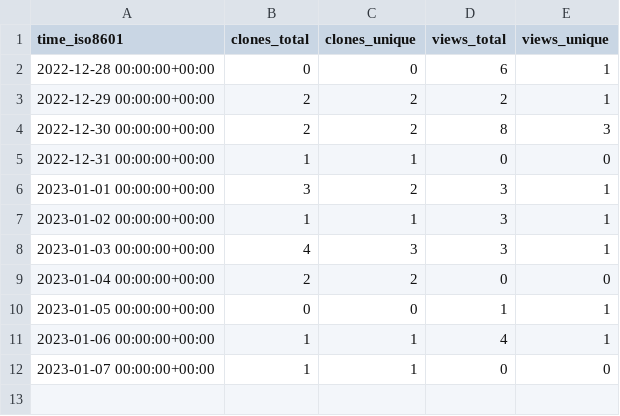
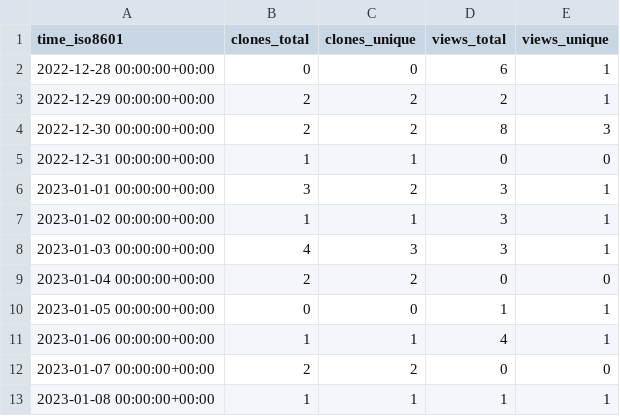
Before and after one commit to mepa1363/github-repo-stats, a CSV file: mepa1363/amazon-location-osm-map/ghrs-data/views_clones_aggregate.csv, drawn as a sheet.

```diff
--- a/mepa1363/amazon-location-osm-map/ghrs-data/views_clones_aggregate.csv
+++ b/mepa1363/amazon-location-osm-map/ghrs-data/views_clones_aggregate.csv
@@ -11,2 +11,3 @@ time_iso8601,clones_total,clones_unique,views_total,views_unique
 2023-01-06 00:00:00+00:00,1,1,4,1
-2023-01-07 00:00:00+00:00,1,1,0,0
+2023-01-07 00:00:00+00:00,2,2,0,0
+2023-01-08 00:00:00+00:00,1,1,1,1
```
Also changed, not shown: 1 other file.
